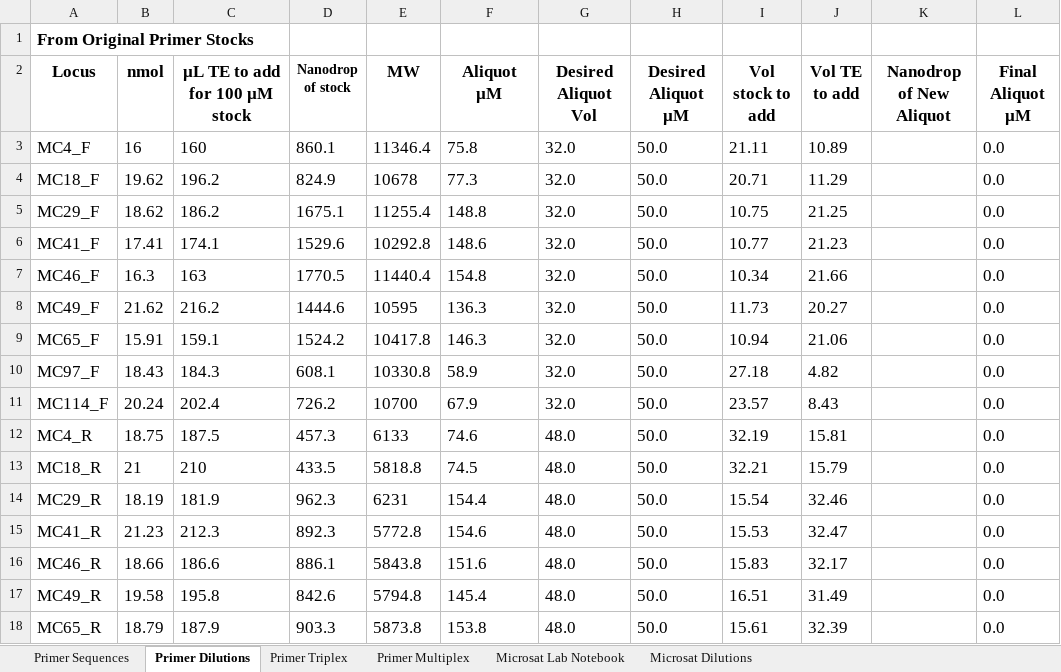
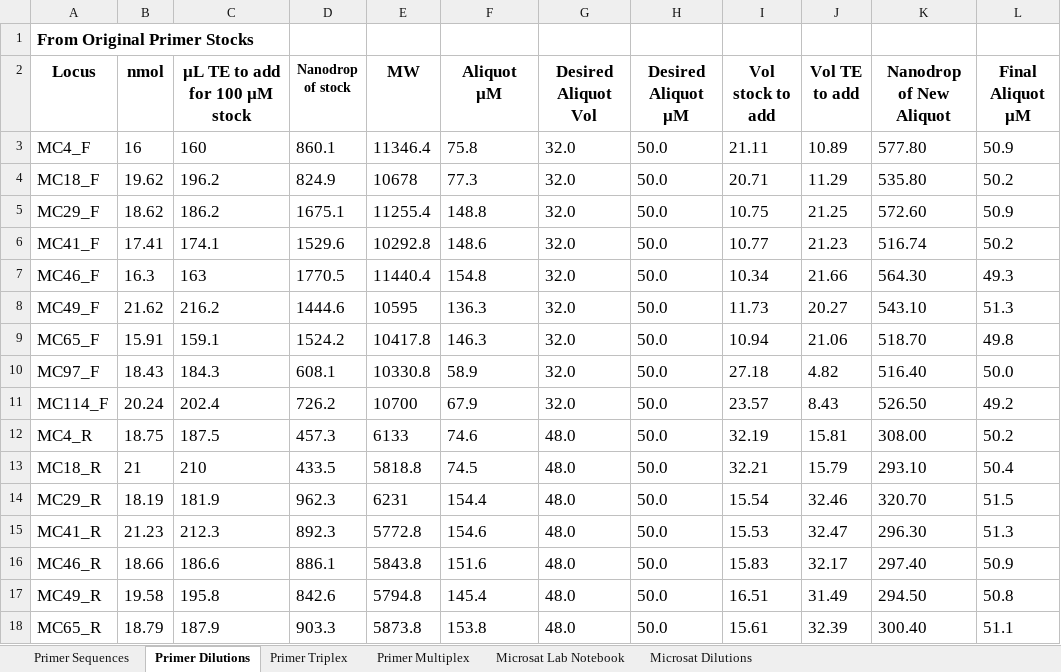
Before and after one commit to mstudiva/Mcav-microsats, an Excel workbook: microsat_PCR_templates.xlsx, sheet Primer Dilutions, drawn as a sheet; only a part is shown; values as stored, in another font and other column widths than the file's, no borders; the diff covers the shown part only; the diff names each change by its address in the sheet, - before the commit and + after, or states it on an @@ line.

Commit message:
updated spreadsheet
Microsat primer sequences, dilution calculations, and PCR recipe/setup.

```diff
--- a/microsat_PCR_templates.xlsx (sheet Primer Dilutions)
+++ b/microsat_PCR_templates.xlsx (sheet Primer Dilutions)
-K3 (Nanodrop of New Aliquot): (empty)
+K3 (Nanodrop of New Aliquot): 577.80
-L3 (Final Aliquot µM): 0.0
+L3 (Final Aliquot µM): 50.9
-K4 (Nanodrop of New Aliquot): (empty)
+K4 (Nanodrop of New Aliquot): 535.80
-L4 (Final Aliquot µM): 0.0
+L4 (Final Aliquot µM): 50.2
-K5 (Nanodrop of New Aliquot): (empty)
+K5 (Nanodrop of New Aliquot): 572.60
-L5 (Final Aliquot µM): 0.0
+L5 (Final Aliquot µM): 50.9
-K6 (Nanodrop of New Aliquot): (empty)
+K6 (Nanodrop of New Aliquot): 516.74
-L6 (Final Aliquot µM): 0.0
+L6 (Final Aliquot µM): 50.2
-K7 (Nanodrop of New Aliquot): (empty)
+K7 (Nanodrop of New Aliquot): 564.30
-L7 (Final Aliquot µM): 0.0
+L7 (Final Aliquot µM): 49.3
-K8 (Nanodrop of New Aliquot): (empty)
+K8 (Nanodrop of New Aliquot): 543.10
-L8 (Final Aliquot µM): 0.0
+L8 (Final Aliquot µM): 51.3
-K9 (Nanodrop of New Aliquot): (empty)
+K9 (Nanodrop of New Aliquot): 518.70
-L9 (Final Aliquot µM): 0.0
+L9 (Final Aliquot µM): 49.8
-K10 (Nanodrop of New Aliquot): (empty)
+K10 (Nanodrop of New Aliquot): 516.40
-L10 (Final Aliquot µM): 0.0
+L10 (Final Aliquot µM): 50.0
-K11 (Nanodrop of New Aliquot): (empty)
+K11 (Nanodrop of New Aliquot): 526.50
-L11 (Final Aliquot µM): 0.0
+L11 (Final Aliquot µM): 49.2
-K12 (Nanodrop of New Aliquot): (empty)
+K12 (Nanodrop of New Aliquot): 308.00
-L12 (Final Aliquot µM): 0.0
+L12 (Final Aliquot µM): 50.2
-K13 (Nanodrop of New Aliquot): (empty)
+K13 (Nanodrop of New Aliquot): 293.10
-L13 (Final Aliquot µM): 0.0
+L13 (Final Aliquot µM): 50.4
-K14 (Nanodrop of New Aliquot): (empty)
+K14 (Nanodrop of New Aliquot): 320.70
-L14 (Final Aliquot µM): 0.0
+L14 (Final Aliquot µM): 51.5
-K15 (Nanodrop of New Aliquot): (empty)
+K15 (Nanodrop of New Aliquot): 296.30
-L15 (Final Aliquot µM): 0.0
+L15 (Final Aliquot µM): 51.3
-K16 (Nanodrop of New Aliquot): (empty)
+K16 (Nanodrop of New Aliquot): 297.40
-L16 (Final Aliquot µM): 0.0
+L16 (Final Aliquot µM): 50.9
-K17 (Nanodrop of New Aliquot): (empty)
+K17 (Nanodrop of New Aliquot): 294.50
-L17 (Final Aliquot µM): 0.0
+L17 (Final Aliquot µM): 50.8
-K18 (Nanodrop of New Aliquot): (empty)
+K18 (Nanodrop of New Aliquot): 300.40
-L18 (Final Aliquot µM): 0.0
+L18 (Final Aliquot µM): 51.1
```
Also changed, not shown: 10 edited cells elsewhere in this sheet, sheet Microsat Dilutions, sheet Microsat Lab Notebook, formulas that keep their value, 1 other file.
